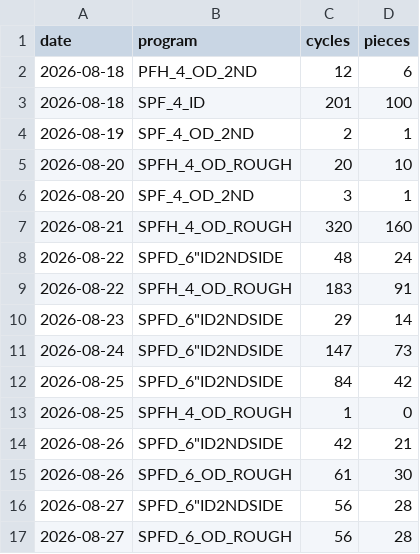
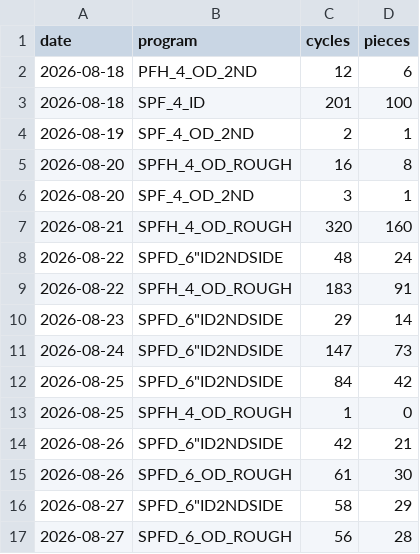
Before and after one commit to ankitkumar-nps/cnc-live-demo, a CSV file: deployments/iot/customer-demo/dashboard/data/PROGRAM_LOG.csv, drawn as a sheet.

Commit message:
Update CNC program-wise log data (2026-08-27)

```diff
--- a/deployments/iot/customer-demo/dashboard/data/PROGRAM_LOG.csv
+++ b/deployments/iot/customer-demo/dashboard/data/PROGRAM_LOG.csv
@@ -4,3 +4,3 @@ date,program,cycles,pieces
 2026-08-19,SPF_4_OD_2ND,2,1
-2026-08-20,SPFH_4_OD_ROUGH,20,10
+2026-08-20,SPFH_4_OD_ROUGH,16,8
 2026-08-20,SPF_4_OD_2ND,3,1
@@ -15,3 +15,3 @@ date,program,cycles,pieces
 2026-08-26,SPFD_6_OD_ROUGH,61,30
-2026-08-27,"SPFD_6""ID2NDSIDE",56,28
+2026-08-27,"SPFD_6""ID2NDSIDE",58,29
 2026-08-27,SPFD_6_OD_ROUGH,56,28
```
Also changed, not shown: deployments/iot/customer-demo/dashboard/data/PROGRAM_HOURLY.csv, 1 other file.
